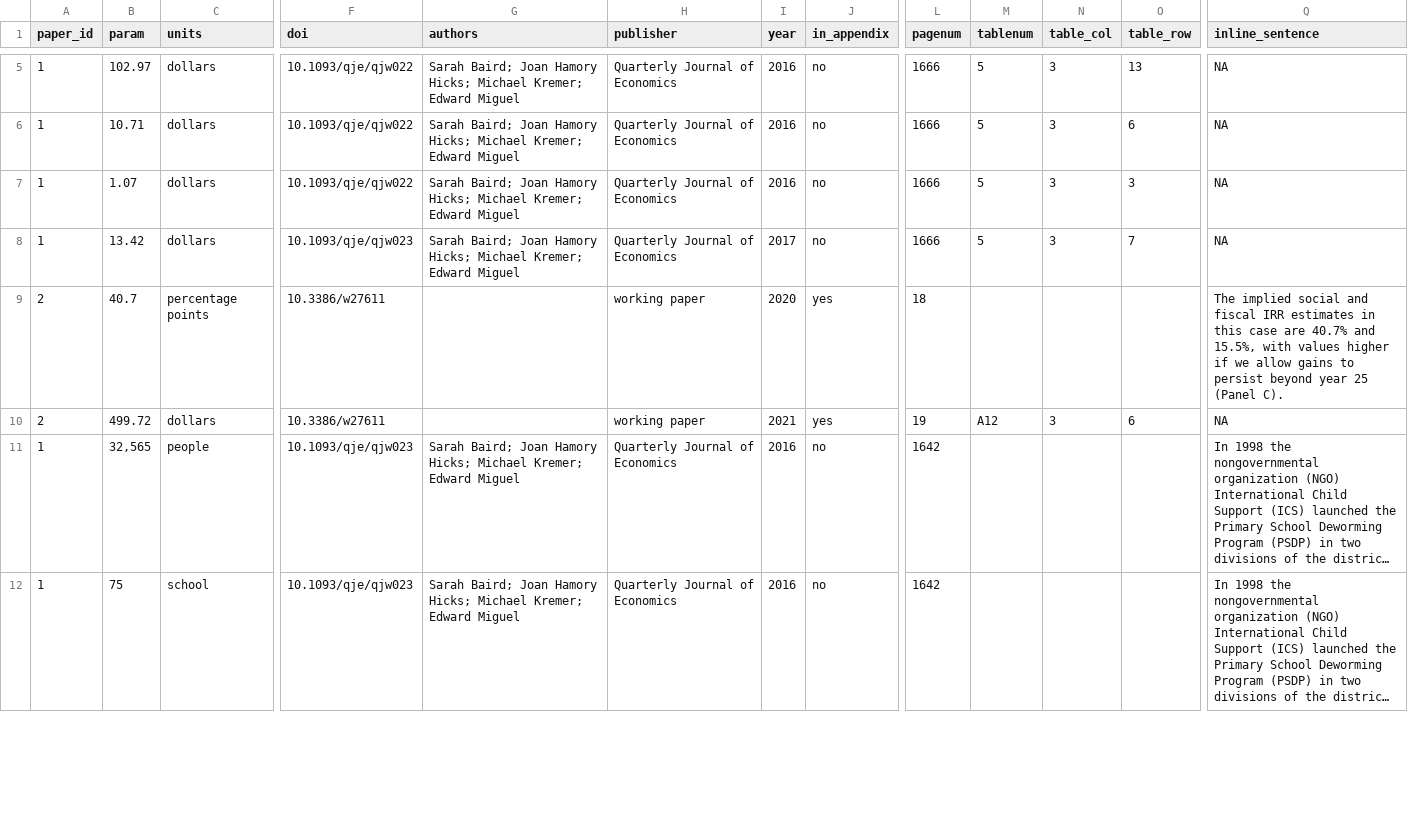
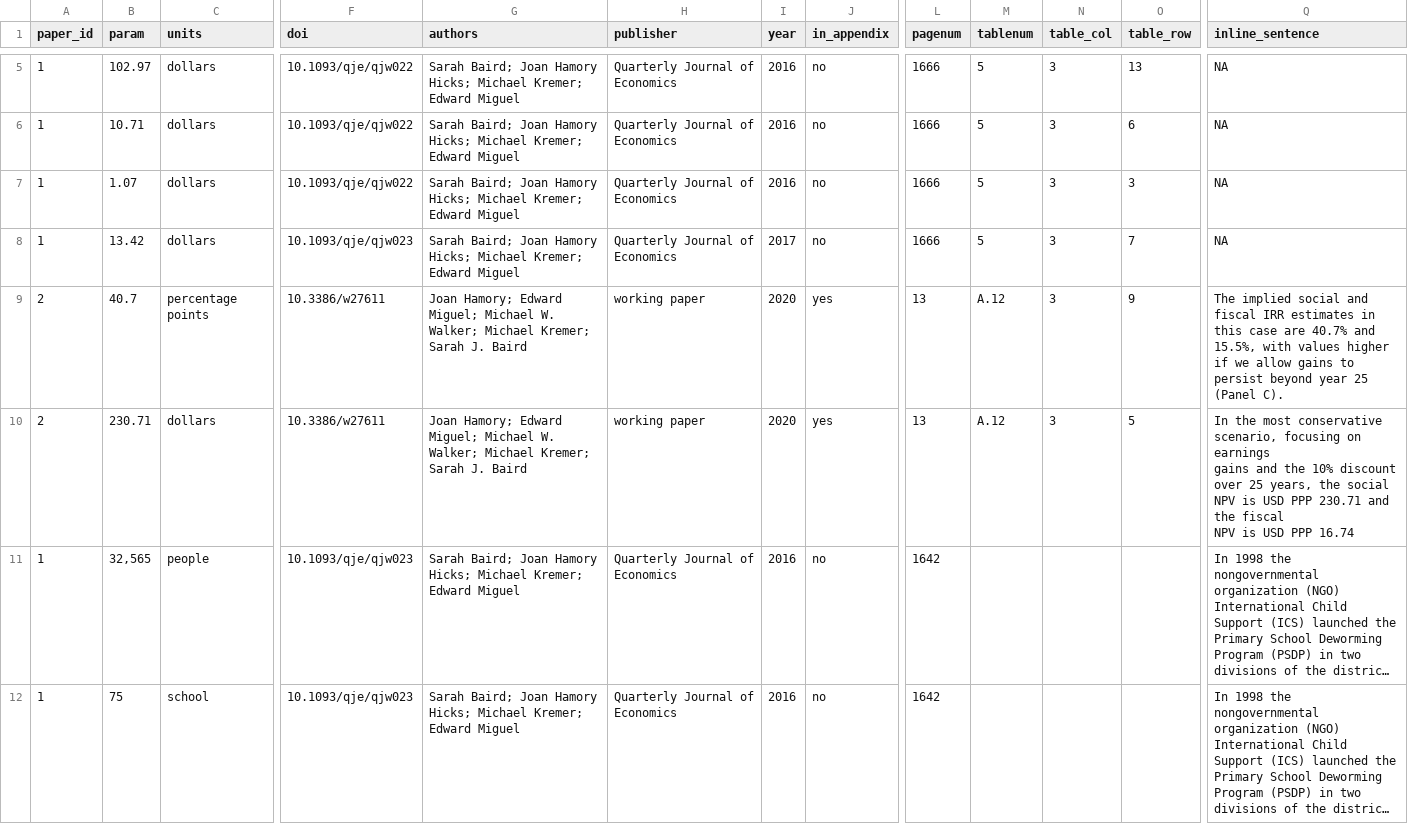
Before and after one commit to BITSS-OPA/opa-deworming, a CSV file: rawdata/research/research_params.csv, drawn as a sheet; only a part is shown, gaps mark what is left out; long unchanged cells end in …; ↵ is a line break in a cell; the diff names each change by its address in the sheet, - before the commit and + after, or states it on an @@ line.

```diff
--- a/rawdata/research/research_params.csv
+++ b/rawdata/research/research_params.csv
-G9:G10 (authors): (empty)
+G9:G10 (authors): Joan Hamory; Edward Miguel; Michael W. Walker; Michael Kremer; Sarah J. Baird
-L9 (pagenum): 18
+L9 (pagenum): 13
-M9 (tablenum): (empty)
+M9 (tablenum): A.12
-N9 (table_col): (empty)
+N9 (table_col): 3
-O9 (table_row): (empty)
+O9 (table_row): 9
-B10 (param): 499.72
+B10 (param): 230.71
-I10 (year): 2021
+I10 (year): 2020
-L10 (pagenum): 19
+L10 (pagenum): 13
-M10 (tablenum): A12
+M10 (tablenum): A.12
-O10 (table_row): 6
+O10 (table_row): 5
-Q10 (inline_sentence): NA
+Q10 (inline_sentence): In the most conservative scenario, focusing on earnings ↵ gains and the 10% discount over 25 years, the social NPV is USD PPP 230.71 and the fiscal ↵ NPV is USD PPP 16.74
```
Also changed, not shown: 4 other files.
